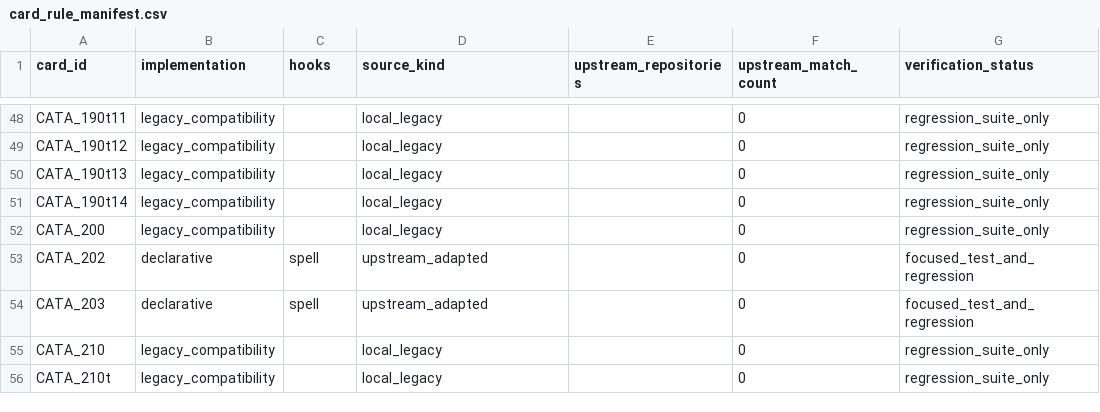
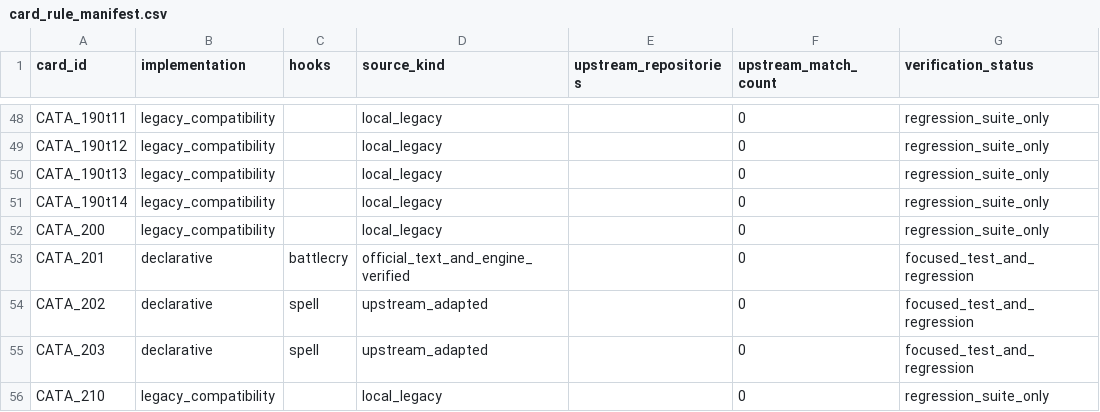
Before and after one commit to luentong/lushi, a CSV file: reports/card_rule_manifest.csv, drawn as a sheet; only a part is shown, gaps mark what is left out; the shorter side is filled out with more unchanged rows.

```diff
--- a/reports/card_rule_manifest.csv
+++ b/reports/card_rule_manifest.csv
@@ -52,2 +52,3 @@ CATA_190t14,legacy_compatibility,,local_legacy,,0,regression_suite_only
 CATA_200,legacy_compatibility,,local_legacy,,0,regression_suite_only
+CATA_201,declarative,battlecry,official_text_and_engine_verified,,0,focused_test_and_regression
 CATA_202,declarative,spell,upstream_adapted,,0,focused_test_and_regression
```
Also changed, not shown: 3 other files.
